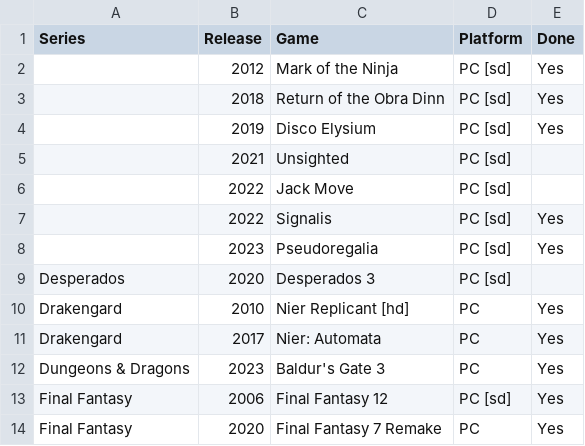
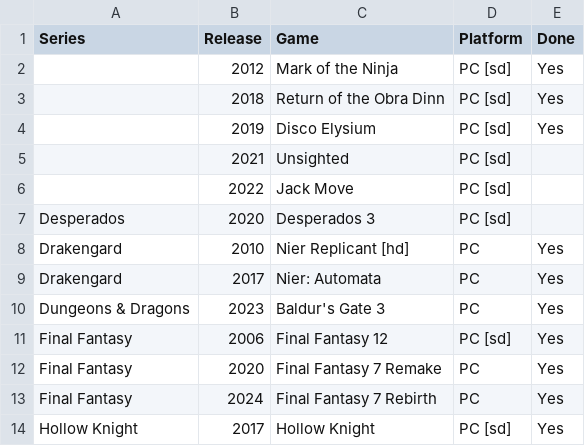
Before and after one commit to seriouslyunderappreciated/seriouslyunderappreciated.github.io, a CSV file: resources/collection.csv, drawn as a sheet; only a part is shown; the shorter side is filled out with more unchanged rows; the diff names each change by its address in the sheet, - before the commit and + after, or states it on an @@ line.

Commit message:
Update collection.csv

```diff
--- a/resources/collection.csv
+++ b/resources/collection.csv
-row 7:  | 2022 | Signalis | PC [sd] | Yes
-row 8:  | 2023 | Pseudoregalia | PC [sd] | Yes
```
